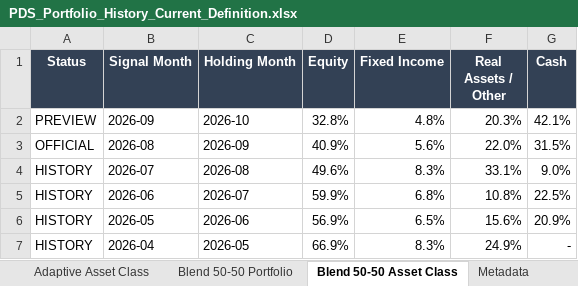
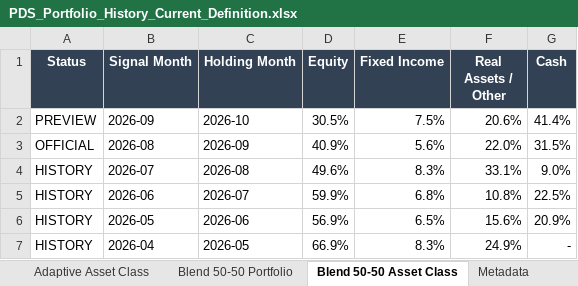
Before and after one commit to slackquant80/slackquant-research, an Excel workbook: public/assets/systems/pds/PDS_Portfolio_History_Current_Definition.xlsx, sheet Blend 50-50 Asset Class, drawn as a sheet; only a part is shown; values as stored, in another font and other column widths than the file's, no borders; the diff names each change by its address in the sheet, - before the commit and + after, or states it on an @@ line.

```diff
--- a/public/assets/systems/pds/PDS_Portfolio_History_Current_Definition.xlsx (sheet Blend 50-50 Asset Class)
+++ b/public/assets/systems/pds/PDS_Portfolio_History_Current_Definition.xlsx (sheet Blend 50-50 Asset Class)
-D2 (Equity): 32.8%
+D2 (Equity): 30.5%
-E2 (Fixed Income): 4.8%
+E2 (Fixed Income): 7.5%
-F2 (Real Assets / Other): 20.3%
+F2 (Real Assets / Other): 20.6%
-G2 (Cash): 42.1%
+G2 (Cash): 41.4%
```
Also changed, not shown: sheet Adaptive Portfolio, sheet Blend 50-50 Portfolio, sheet Adaptive Asset Class, sheet Core Portfolio, sheet Core Asset Class, public/data/systems/pds/public_recent_12m_returns.xlsx, 16 other files.
